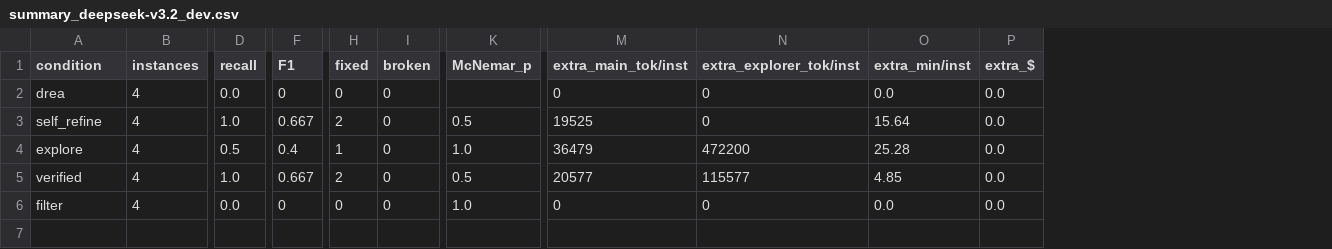
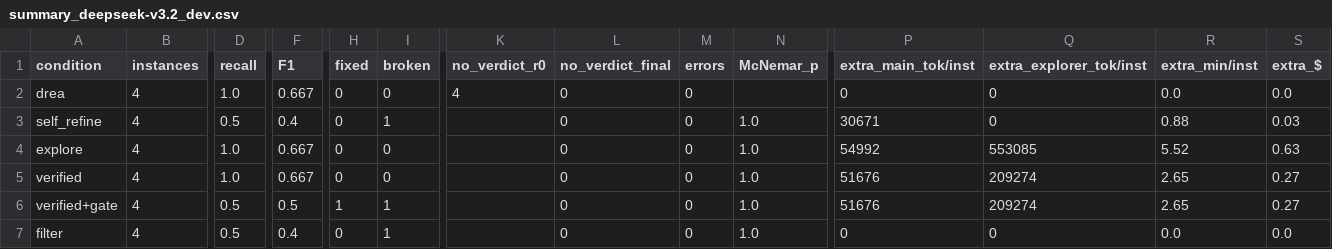
Before and after one commit to rajkangr/VERA-DREA, a CSV file: code/results/summary_deepseek-v3.2_dev.csv, drawn as a sheet; only a part is shown, gaps mark what is left out; addresses are those after the commit; rows hold the shown columns only; the diff names each change by its address in the sheet, - before the commit and + after, or states it on an @@ line.

```diff
--- a/code/results/summary_deepseek-v3.2_dev.csv
+++ b/code/results/summary_deepseek-v3.2_dev.csv
+column K (no_verdict_r0), row 2: 4
+column L (no_verdict_final), rows 2-5: all 0; row 7: 0
+column M (errors), rows 2-5: all 0; row 7: 0
-D2 (recall): 0.0
+D2 (recall): 1.0
-F2 (F1): 0
+F2 (F1): 0.667
-D3 (recall): 1.0
+D3 (recall): 0.5
-F3 (F1): 0.667
+F3 (F1): 0.4
-H3 (fixed): 2
+H3 (fixed): 0
-I3 (broken): 0
+I3 (broken): 1
-N3 (McNemar_p): 0.5
+N3 (McNemar_p): 1.0
-P3 (extra_main_tok/inst): 19525
+P3 (extra_main_tok/inst): 30671
-R3 (extra_min/inst): 15.64
+R3 (extra_min/inst): 0.88
-S3 (extra_$): 0.0
+S3 (extra_$): 0.03
-D4 (recall): 0.5
+D4 (recall): 1.0
-F4 (F1): 0.4
+F4 (F1): 0.667
-H4 (fixed): 1
+H4 (fixed): 0
-P4 (extra_main_tok/inst): 36479
+P4 (extra_main_tok/inst): 54992
-Q4 (extra_explorer_tok/inst): 472200
+Q4 (extra_explorer_tok/inst): 553085
-R4 (extra_min/inst): 25.28
+R4 (extra_min/inst): 5.52
-S4 (extra_$): 0.0
+S4 (extra_$): 0.63
-H5 (fixed): 2
+H5 (fixed): 0
-N5 (McNemar_p): 0.5
+N5 (McNemar_p): 1.0
-P5 (extra_main_tok/inst): 20577
+P5 (extra_main_tok/inst): 51676
-Q5 (extra_explorer_tok/inst): 115577
+Q5 (extra_explorer_tok/inst): 209274
-R5 (extra_min/inst): 4.85
+R5 (extra_min/inst): 2.65
-S5 (extra_$): 0.0
+S5 (extra_$): 0.27
+row 6: verified+gate | 4 | 0.5 | 0.5 | 1 | 1 |  | 0 | 0 | 1.0 | 51676 | 209274 | 2.65 | 0.27
-D7 (recall): 0.0
+D7 (recall): 0.5
-F7 (F1): 0
+F7 (F1): 0.4
-I7 (broken): 0
+I7 (broken): 1
```
Also changed, not shown: code/results/instances_deepseek-v3.2_dev.csv.
